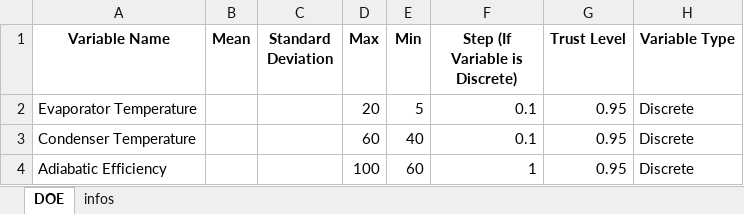
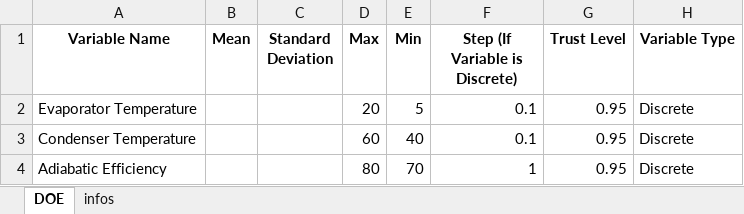
Before and after one commit to Spogis/DWSIM_CoolSim, an Excel workbook: datasets/DOE_Setup.xlsx, sheet DOE, drawn as a sheet; values as stored, in another font and other column widths than the file's, no borders; the diff names each change by its address in the sheet, - before the commit and + after, or states it on an @@ line.

```diff
--- a/datasets/DOE_Setup.xlsx (sheet DOE)
+++ b/datasets/DOE_Setup.xlsx (sheet DOE)
-D4 (Max): 100
+D4 (Max): 80
-E4 (Min): 60
+E4 (Min): 70
```
Also changed, not shown: datasets/DOE_LHC.xlsx, datasets/Dataset_No_Outliers.xlsx, 18 other files.
